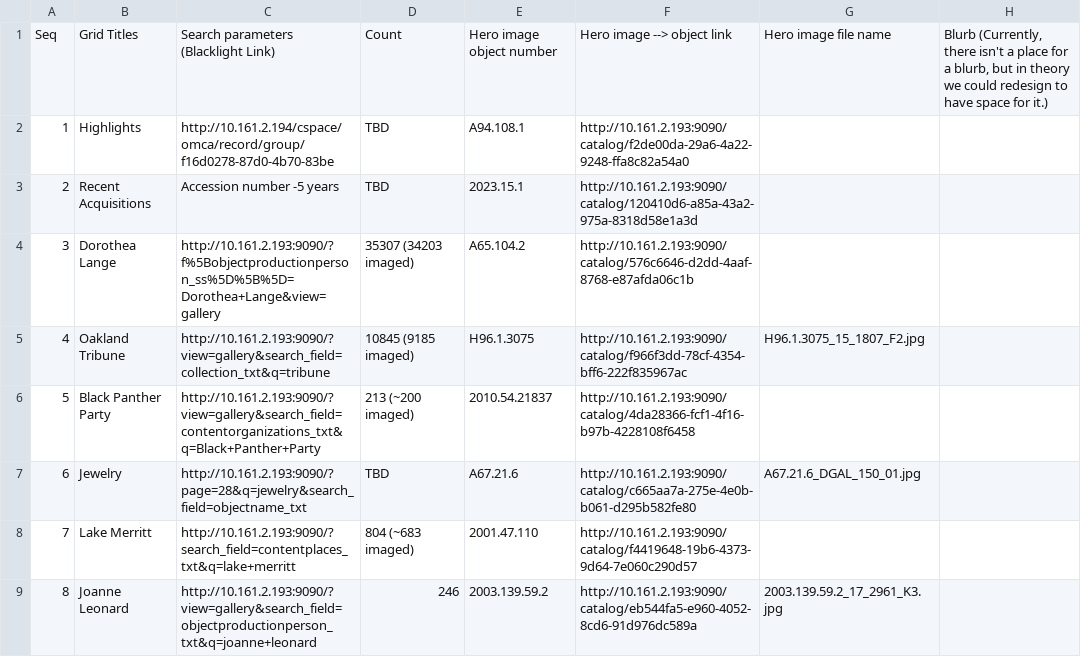
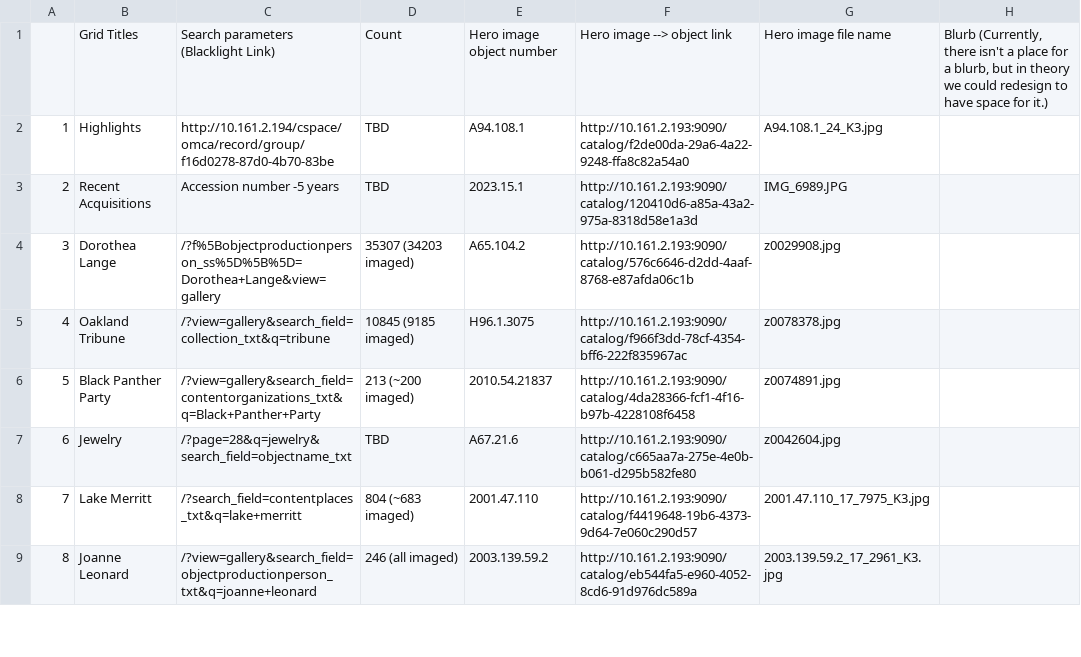
Before and after one commit to jblowe/webapps, a CSV file: etc/blacklight_helpers/omca-grid.csv, drawn as a sheet; only a part is shown; the diff covers the shown part only.

Commit message:
minor refactoring of helper script for blacklight splash page

```diff
--- a/etc/blacklight_helpers/omca-grid.csv
+++ b/etc/blacklight_helpers/omca-grid.csv
@@ -1,9 +1,9 @@
-Seq	Grid Titles	Search parameters (Blacklight Link)	Count	Hero image object number	Hero image --> object link	Hero image file name	Blurb (Currently, there isn't a place for a blurb, but in theory we could redesign to have space for it.)
-1	Highlights	http://10.161.2.194/cspace/omca/record/group/f16d0278-87d0-4b70-83be	TBD	A94.108.1	http://10.161.2.193:9090/catalog/f2de00da-29a6-4a22-9248-ffa8c82a54a0 		
-2	Recent Acquisitions	Accession number -5 years	TBD	2023.15.1	http://10.161.2.193:9090/catalog/120410d6-a85a-43a2-975a-8318d58e1a3d 		
-3	Dorothea Lange	http://10.161.2.193:9090/?f%5Bobjectproductionperson_ss%5D%5B%5D=Dorothea+Lange&view=gallery	35307 (34203 imaged)	A65.104.2	http://10.161.2.193:9090/catalog/576c6646-d2dd-4aaf-8768-e87afda06c1b		
-4	Oakland Tribune	http://10.161.2.193:9090/?view=gallery&search_field=collection_txt&q=tribune	10845 (9185 imaged)	H96.1.3075	http://10.161.2.193:9090/catalog/f966f3dd-78cf-4354-bff6-222f835967ac 	H96.1.3075_15_1807_F2.jpg	
-5	Black Panther Party	http://10.161.2.193:9090/?view=gallery&search_field=contentorganizations_txt&q=Black+Panther+Party	213 (~200 imaged)	2010.54.21837	http://10.161.2.193:9090/catalog/4da28366-fcf1-4f16-b97b-4228108f6458 		
-6	Jewelry	http://10.161.2.193:9090/?page=28&q=jewelry&search_field=objectname_txt	TBD	A67.21.6	http://10.161.2.193:9090/catalog/c665aa7a-275e-4e0b-b061-d295b582fe80 	A67.21.6_DGAL_150_01.jpg	
-7	Lake Merritt	http://10.161.2.193:9090/?search_field=contentplaces_txt&q=lake+merritt	804 (~683 imaged)	2001.47.110	http://10.161.2.193:9090/catalog/f4419648-19b6-4373-9d64-7e060c290d57 		
-8	Joanne Leonard	http://10.161.2.193:9090/?view=gallery&search_field=objectproductionperson_txt&q=joanne+leonard	246	2003.139.59.2	http://10.161.2.193:9090/catalog/eb544fa5-e960-4052-8cd6-91d976dc589a 	2003.139.59.2_17_2961_K3.jpg	
+	Grid Titles	Search parameters (Blacklight Link)	Count	Hero image object number	Hero image --> object link	Hero image file name	Blurb (Currently, there isn't a place for a blurb, but in theory we could redesign to have space for it.)
+1	Highlights	http://10.161.2.194/cspace/omca/record/group/f16d0278-87d0-4b70-83be	TBD	A94.108.1	http://10.161.2.193:9090/catalog/f2de00da-29a6-4a22-9248-ffa8c82a54a0 	A94.108.1_24_K3.jpg	
+2	Recent Acquisitions	Accession number -5 years	TBD	2023.15.1	http://10.161.2.193:9090/catalog/120410d6-a85a-43a2-975a-8318d58e1a3d 	IMG_6989.JPG	
+3	Dorothea Lange	/?f%5Bobjectproductionperson_ss%5D%5B%5D=Dorothea+Lange&view=gallery	35307 (34203 imaged)	A65.104.2	http://10.161.2.193:9090/catalog/576c6646-d2dd-4aaf-8768-e87afda06c1b	z0029908.jpg	
+4	Oakland Tribune	/?view=gallery&search_field=collection_txt&q=tribune	10845 (9185 imaged)	H96.1.3075	http://10.161.2.193:9090/catalog/f966f3dd-78cf-4354-bff6-222f835967ac 	z0078378.jpg	
+5	Black Panther Party	/?view=gallery&search_field=contentorganizations_txt&q=Black+Panther+Party	213 (~200 imaged)	2010.54.21837	http://10.161.2.193:9090/catalog/4da28366-fcf1-4f16-b97b-4228108f6458 	z0074891.jpg	
+6	Jewelry	/?page=28&q=jewelry&search_field=objectname_txt	TBD	A67.21.6	http://10.161.2.193:9090/catalog/c665aa7a-275e-4e0b-b061-d295b582fe80 	z0042604.jpg	
+7	Lake Merritt	/?search_field=contentplaces_txt&q=lake+merritt	804 (~683 imaged)	2001.47.110	http://10.161.2.193:9090/catalog/f4419648-19b6-4373-9d64-7e060c290d57 	2001.47.110_17_7975_K3.jpg	
+8	Joanne Leonard	/?view=gallery&search_field=objectproductionperson_txt&q=joanne+leonard	246 (all imaged)	2003.139.59.2	http://10.161.2.193:9090/catalog/eb544fa5-e960-4052-8cd6-91d976dc589a 	2003.139.59.2_17_2961_K3.jpg	
```
Also changed, not shown: 15 edited cells elsewhere in this file, 1 other file.
